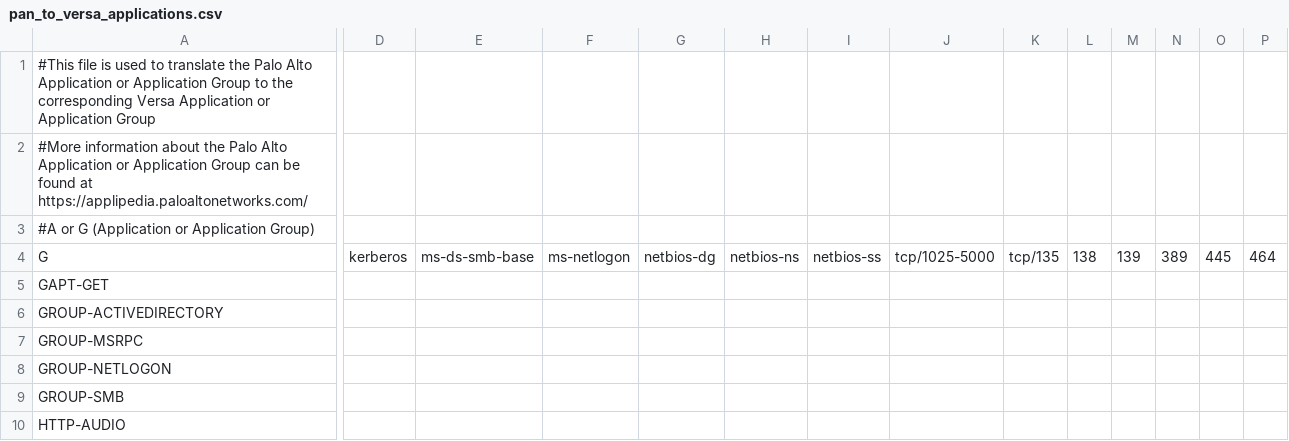
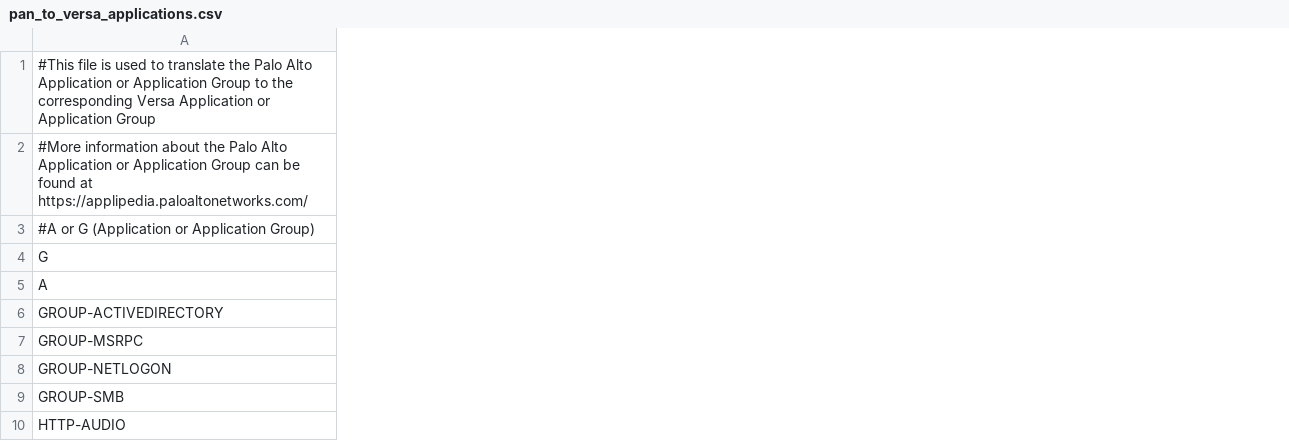
Before and after one commit to versa-networks/devops, a CSV file: python/PAN-to-Versa-cfg-Translate/Source_Files/pan_to_versa_applications.csv (was python/PAN-to-Versa-cfg-Translate/Predefined/pan_to_versa_applications.csv), drawn as a sheet; only a part is shown, gaps mark what is left out; removed rows and columns are numbered as before the commit, all else as after; rows hold the shown columns only; the diff covers the shown part only; the diff names each change by its address in the sheet, - before the commit and + after, or states it on an @@ line.

```diff
--- a/python/PAN-to-Versa-cfg-Translate/Predefined/pan_to_versa_applications.csv
+++ b/python/PAN-to-Versa-cfg-Translate/Source_Files/pan_to_versa_applications.csv
-column D, row 4: kerberos
-column E, row 4: ms-ds-smb-base
-column F, row 4: ms-netlogon
-column G, row 4: netbios-dg
-column H, row 4: netbios-ns
-column I, row 4: netbios-ss
-column J, row 4: tcp/1025-5000
-column K, row 4: tcp/135
-column L, row 4: 138
-column M, row 4: 139
-column N, row 4: 389
-column O, row 4: 445
-column P, row 4: 464
-row 5: GAPT-GET
+row 5: A
```
Also changed, not shown: 1 added column, 12 removed columns and 3 edited cells elsewhere in this file, 3 other files.
